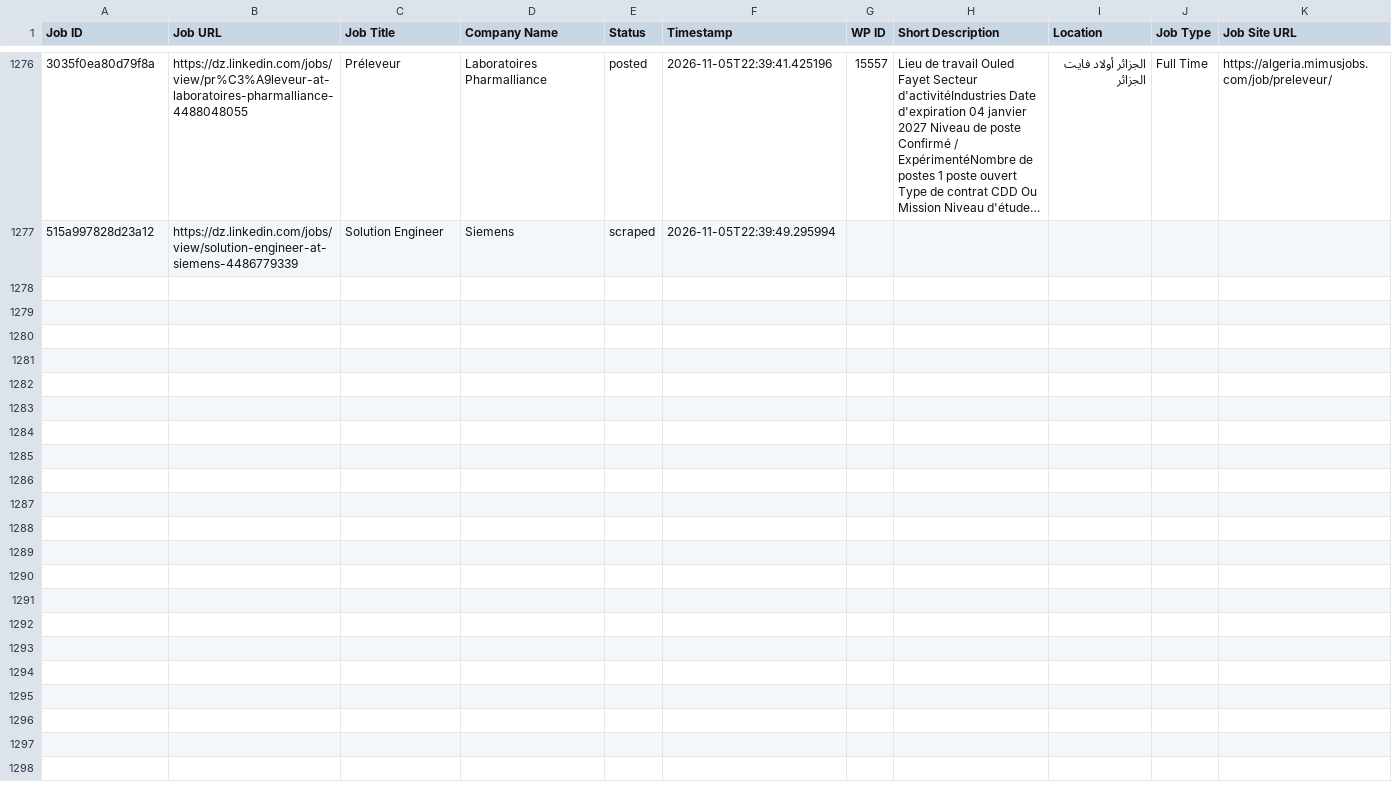
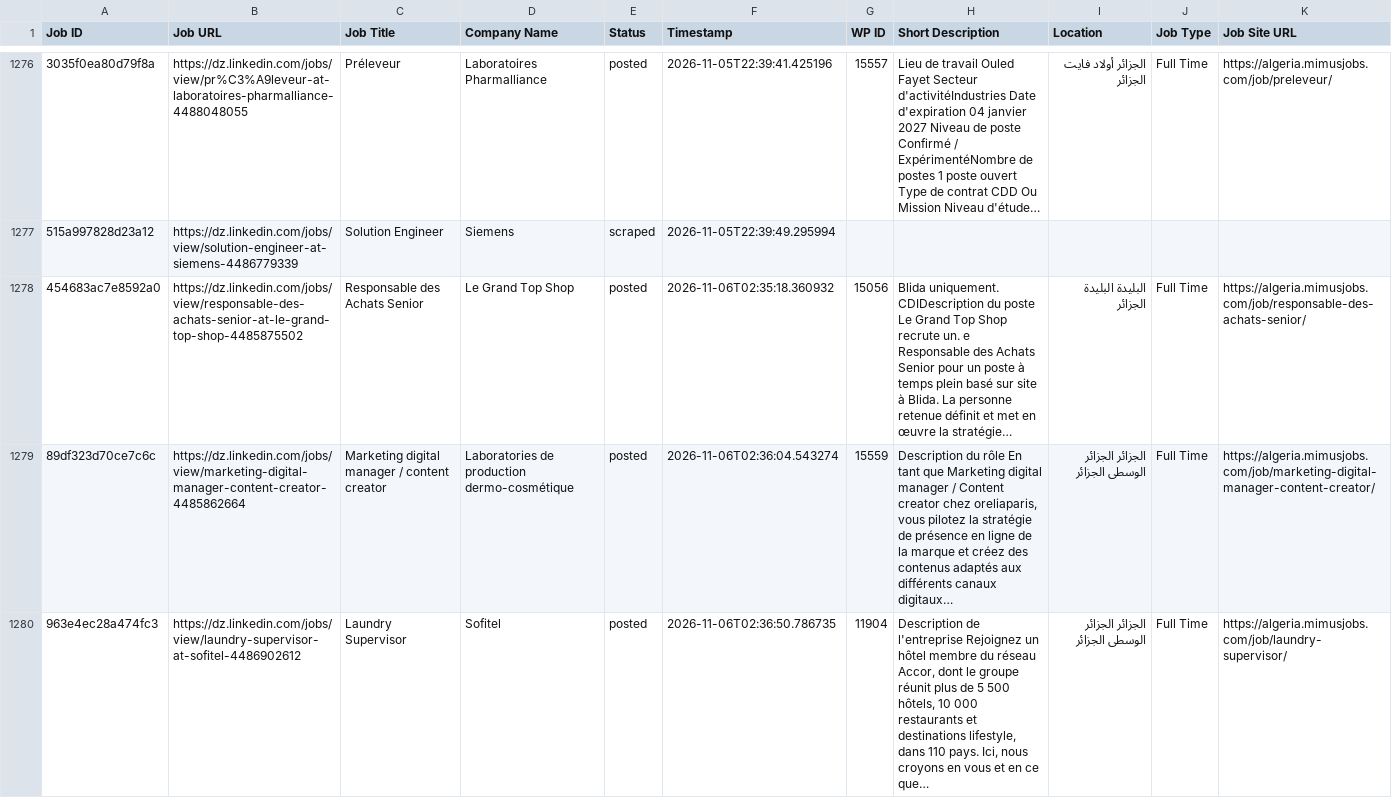
Before and after one commit to projectfetcher/dz, a CSV file: processed_jobs_algeria.csv, drawn as a sheet; only a part is shown, gaps mark what is left out; the diff names each change by its address in the sheet, - before the commit and + after, or states it on an @@ line.

```diff
--- a/processed_jobs_algeria.csv
+++ b/processed_jobs_algeria.csv
+row 1278: 454683ac7e8592a0 | https://dz.linkedin.com/jobs/view/responsable-des-achats-senior-at-le-grand-top-shop-4485875502 | Responsable des Achats Senior | Le Grand Top Shop | posted | 2026-11-06T02:35:18.360932 | 15056 | Blida uniquement. CDIDescription du poste Le Grand Top Shop recrute un. e Responsable des Achats Senior pour un poste à temps plein basé sur site à Blida. La personne retenue définit et met en œuvre la stratégie… | البليدة البليدة الجزائر | Full Time | https://algeria.mimusjobs.com/job/responsable-des-achats-senior/
+row 1279: 89df323d70ce7c6c | https://dz.linkedin.com/jobs/view/marketing-digital-manager-content-creator-4485862664 | Marketing digital manager / content creator | Laboratories de production dermo-cosmétique | posted | 2026-11-06T02:36:04.543274 | 15559 | Description du rôle En tant que Marketing digital manager / Content creator chez oreliaparis, vous pilotez la stratégie de présence en ligne de la marque et créez des contenus adaptés aux différents canaux digitaux… | الجزائر الجزائر الوسطى الجزائر | Full Time | https://algeria.mimusjobs.com/job/marketing-digital-manager-content-creator/
+row 1280: 963e4ec28a474fc3 | https://dz.linkedin.com/jobs/view/laundry-supervisor-at-sofitel-4486902612 | Laundry Supervisor | Sofitel | posted | 2026-11-06T02:36:50.786735 | 11904 | Description de l'entreprise Rejoignez un hôtel membre du réseau Accor, dont le groupe réunit plus de 5 500 hôtels, 10 000 restaurants et destinations lifestyle, dans 110 pays. Ici, nous croyons en vous et en ce que… | الجزائر الجزائر الوسطى الجزائر | Full Time | https://algeria.mimusjobs.com/job/laundry-supervisor/
```
